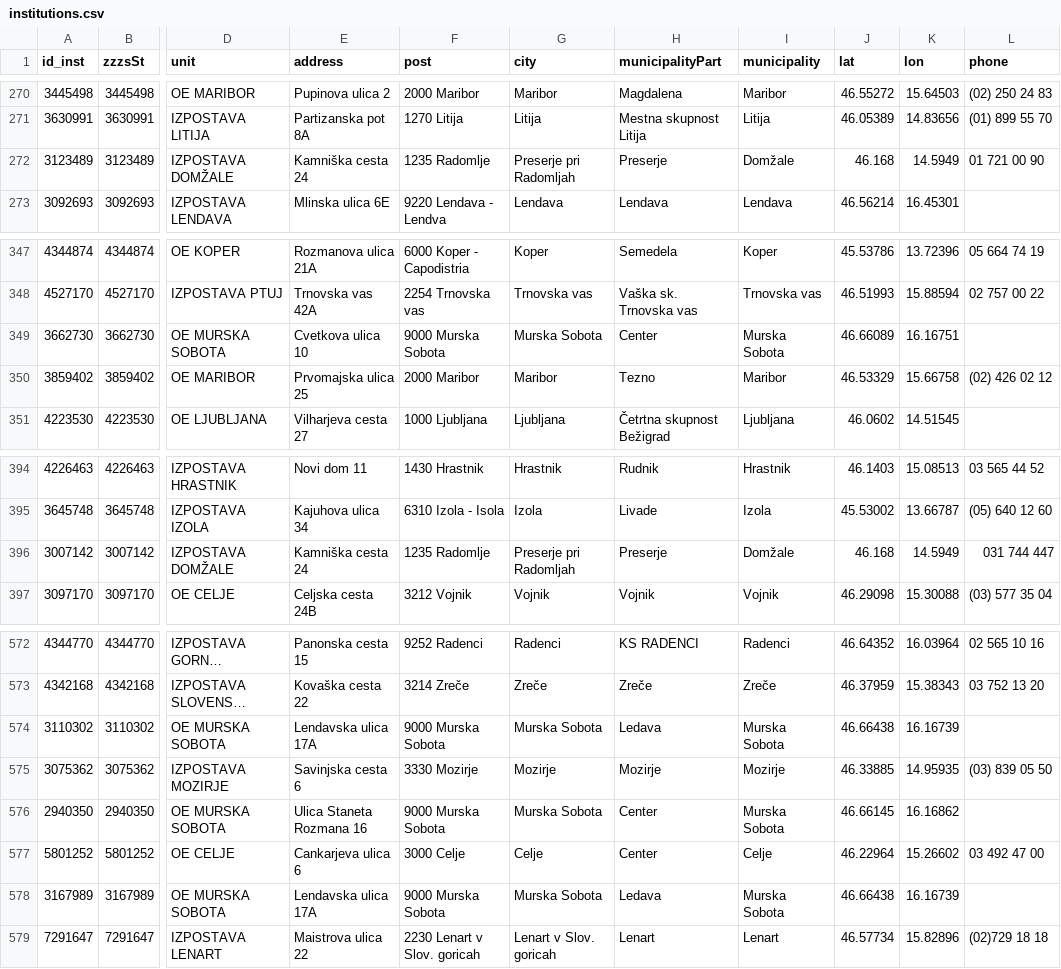
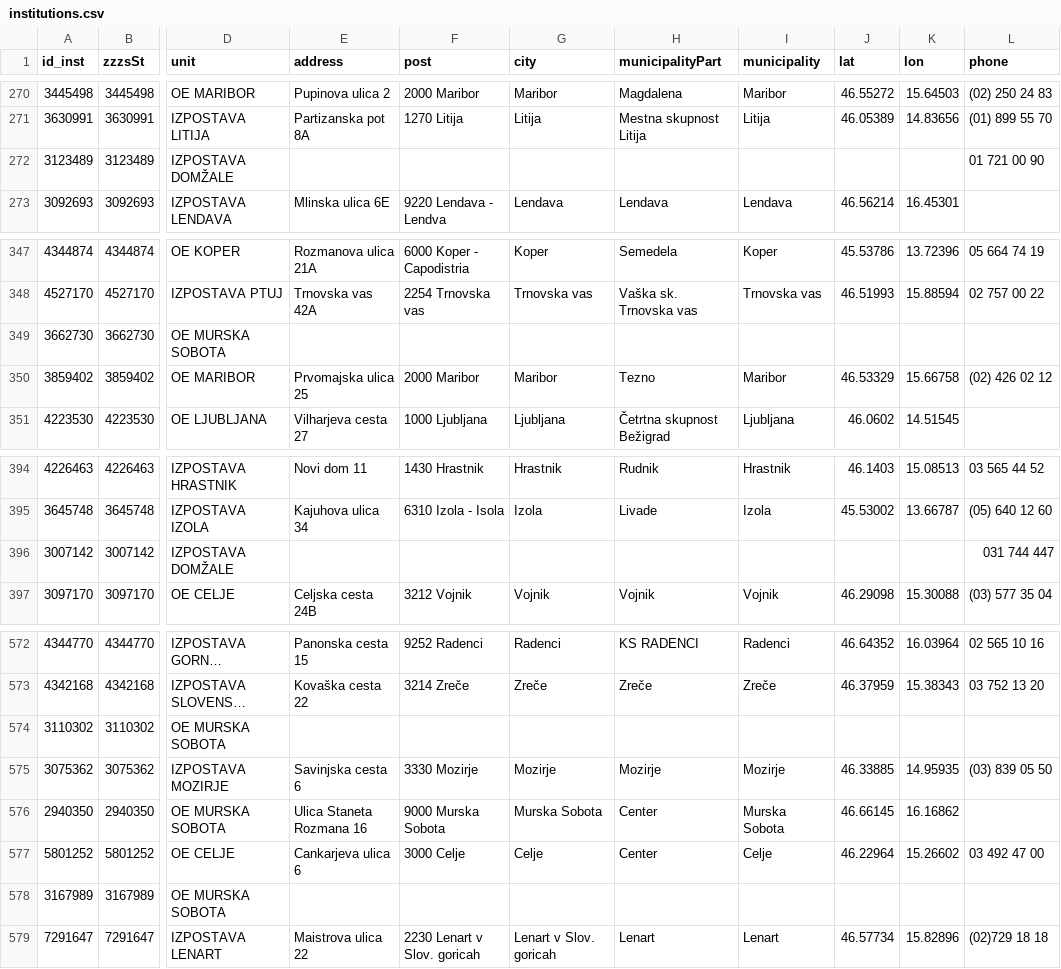
Before and after one commit to sledilnik/zdravniki-data, a CSV file: csv/institutions.csv, drawn as a sheet; only a part is shown, gaps mark what is left out; long unchanged cells end in …; the diff covers the shown part only; the diff names each change by its address in the sheet, - before the commit and + after, or states it on an @@ line.

```diff
--- a/csv/institutions.csv
+++ b/csv/institutions.csv
-E272 (address): Kamniška cesta 24
+E272 (address): (empty)
-F272 (post): 1235 Radomlje
+F272 (post): (empty)
-G272 (city): Preserje pri Radomljah
+G272 (city): (empty)
-H272 (municipalityPart): Preserje
+H272 (municipalityPart): (empty)
-I272 (municipality): Domžale
+I272 (municipality): (empty)
-J272 (lat): 46.168
+J272 (lat): (empty)
-K272 (lon): 14.5949
+K272 (lon): (empty)
-E349 (address): Cvetkova ulica 10
+E349 (address): (empty)
-F349 (post): 9000 Murska Sobota
+F349 (post): (empty)
-G349 (city): Murska Sobota
+G349 (city): (empty)
-H349 (municipalityPart): Center
+H349 (municipalityPart): (empty)
-I349 (municipality): Murska Sobota
+I349 (municipality): (empty)
-J349 (lat): 46.66089
+J349 (lat): (empty)
-K349 (lon): 16.16751
+K349 (lon): (empty)
-E396 (address): Kamniška cesta 24
+E396 (address): (empty)
-F396 (post): 1235 Radomlje
+F396 (post): (empty)
-G396 (city): Preserje pri Radomljah
+G396 (city): (empty)
-H396 (municipalityPart): Preserje
+H396 (municipalityPart): (empty)
-I396 (municipality): Domžale
+I396 (municipality): (empty)
-J396 (lat): 46.168
+J396 (lat): (empty)
-K396 (lon): 14.5949
+K396 (lon): (empty)
-E574 (address): Lendavska ulica 17A
+E574 (address): (empty)
-F574 (post): 9000 Murska Sobota
+F574 (post): (empty)
-G574 (city): Murska Sobota
+G574 (city): (empty)
-H574 (municipalityPart): Ledava
+H574 (municipalityPart): (empty)
-I574 (municipality): Murska Sobota
+I574 (municipality): (empty)
-J574 (lat): 46.66438
+J574 (lat): (empty)
-K574 (lon): 16.16739
+K574 (lon): (empty)
-E578 (address): Lendavska ulica 17A
+E578 (address): (empty)
-F578 (post): 9000 Murska Sobota
+F578 (post): (empty)
-G578 (city): Murska Sobota
+G578 (city): (empty)
-H578 (municipalityPart): Ledava
+H578 (municipalityPart): (empty)
-I578 (municipality): Murska Sobota
+I578 (municipality): (empty)
-J578 (lat): 46.66438
+J578 (lat): (empty)
-K578 (lon): 16.16739
+K578 (lon): (empty)
```
Also changed, not shown: 21 edited cells elsewhere in this file, csv/doctors.csv, 2 other files.
